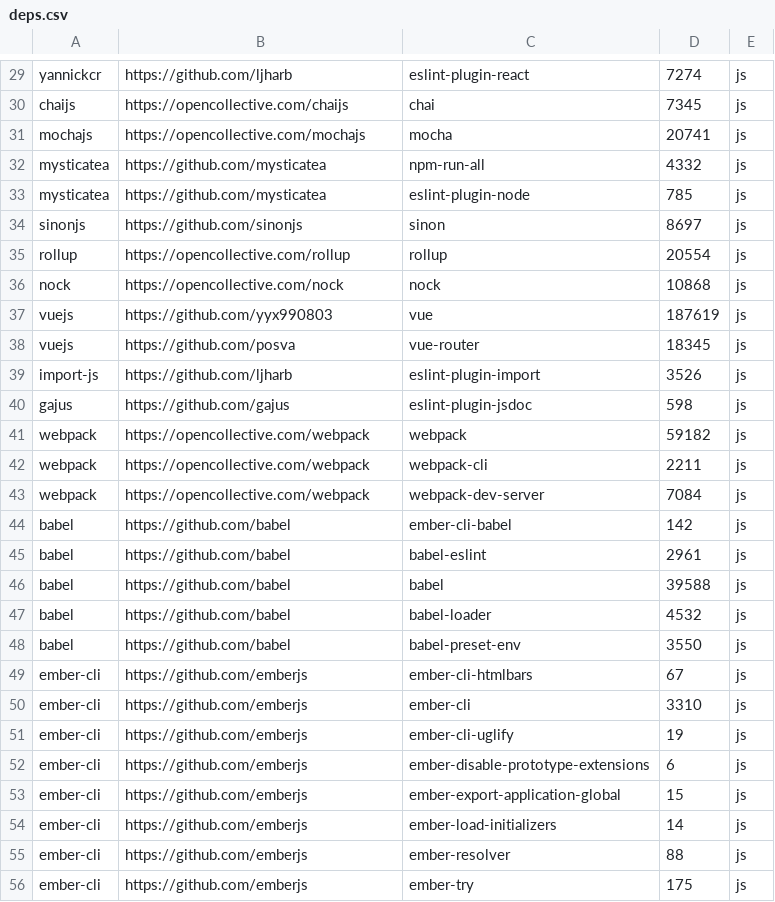
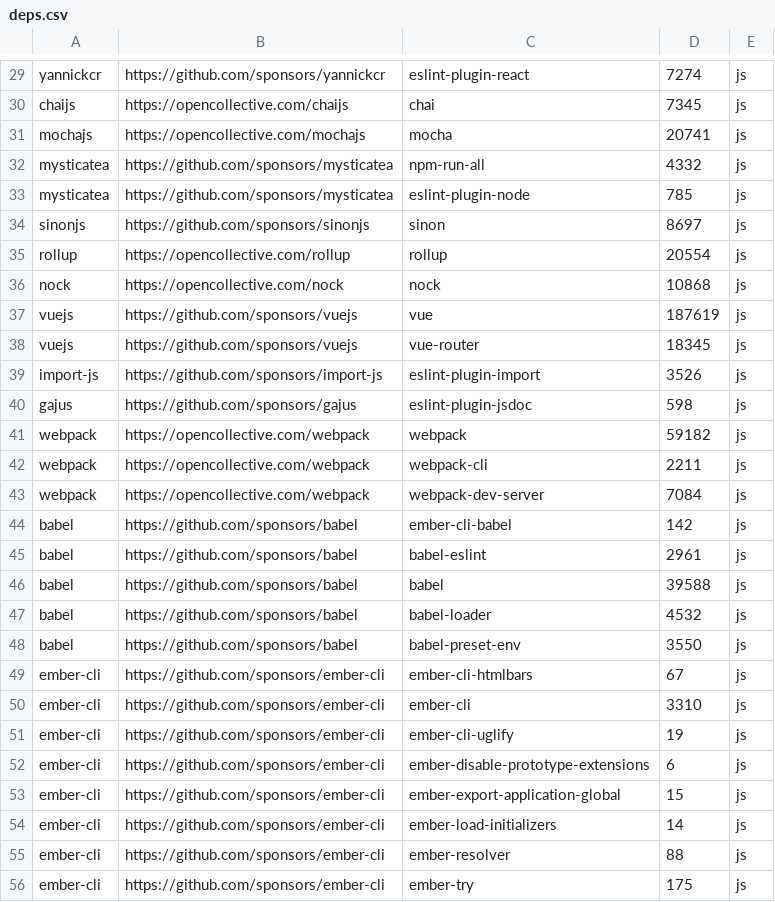
Before and after one commit to getsentry/deps, a CSV file: deps.csv, drawn as a sheet; only a part is shown, gaps mark what is left out; the diff covers the shown part only; the diff names each change by its address in the sheet, - before the commit and + after, or states it on an @@ line.

```diff
--- a/deps.csv
+++ b/deps.csv
-B29: https://github.com/ljharb
+B29: https://github.com/sponsors/yannickcr
-B32:B33: https://github.com/mysticatea
+B32:B33: https://github.com/sponsors/mysticatea
-B34: https://github.com/sinonjs
+B34: https://github.com/sponsors/sinonjs
-B37: https://github.com/yyx990803
+B37: https://github.com/sponsors/vuejs
-B38: https://github.com/posva
+B38: https://github.com/sponsors/vuejs
-B39: https://github.com/ljharb
+B39: https://github.com/sponsors/import-js
-B40: https://github.com/gajus
+B40: https://github.com/sponsors/gajus
-B44:B48: https://github.com/babel
+B44:B48: https://github.com/sponsors/babel
-B49:B56: https://github.com/emberjs
+B49:B56: https://github.com/sponsors/ember-cli
```
Also changed, not shown: 2 removed rows and 48 edited cells elsewhere in this file, 5 other files.
